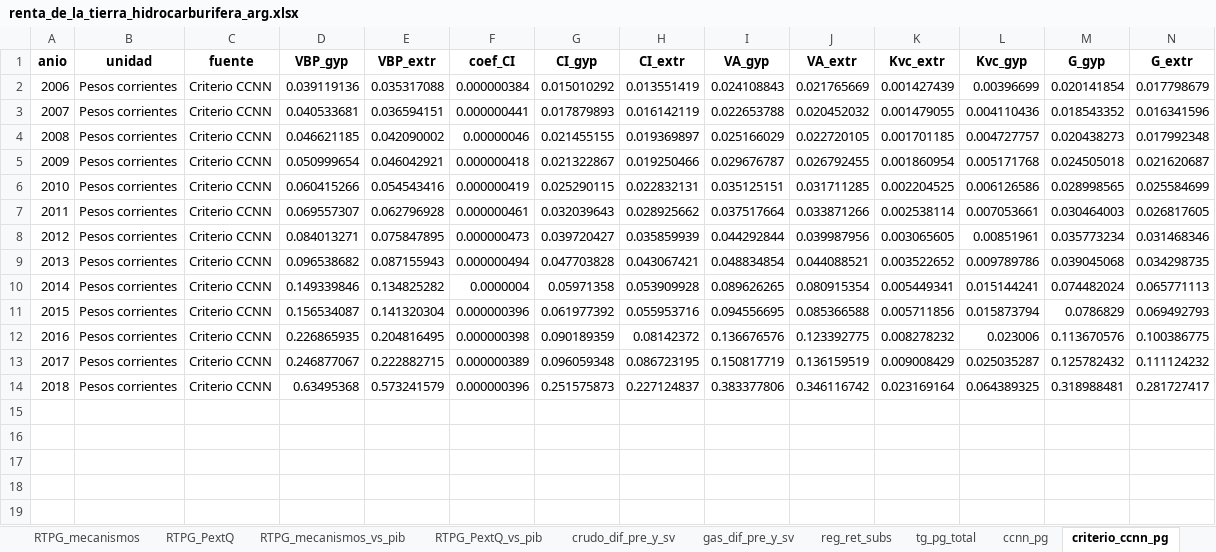
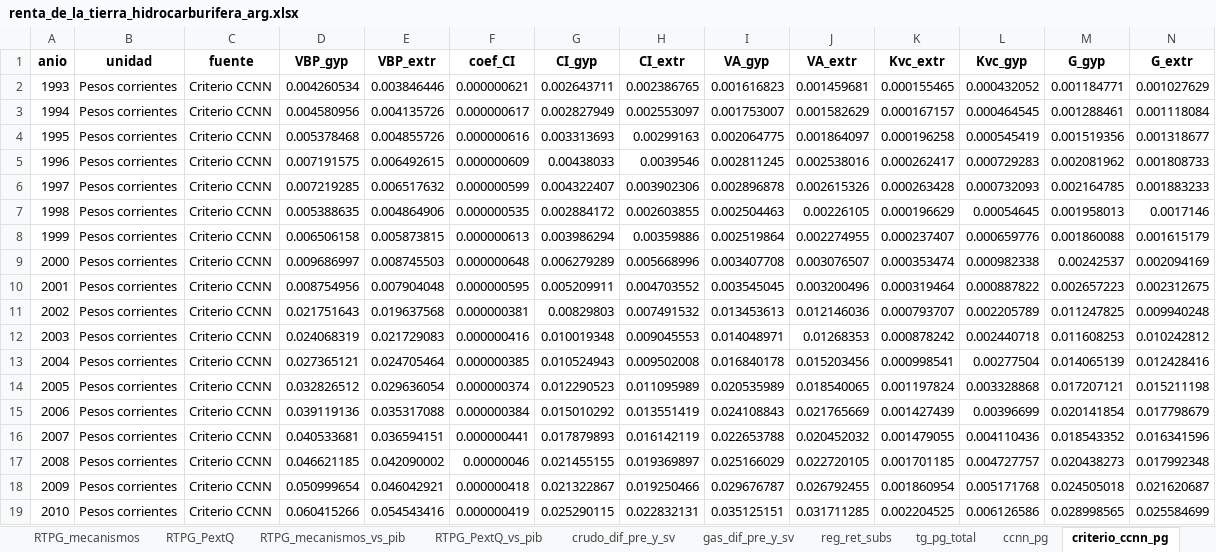
Before and after one commit to mateosuster/pioYPFConicet, an Excel workbook: analisis/resultados/argentina/renta_de_la_tierra_hidrocarburifera_arg.xlsx, sheet criterio_ccnn_pg, drawn as a sheet; only a part is shown; the shorter side is filled out with more unchanged rows; values as stored, in another font and other column widths than the file's, no borders; the diff names each change by its address in the sheet, - before the commit and + after, or states it on an @@ line.

```diff
--- a/analisis/resultados/argentina/renta_de_la_tierra_hidrocarburifera_arg.xlsx (sheet criterio_ccnn_pg)
+++ b/analisis/resultados/argentina/renta_de_la_tierra_hidrocarburifera_arg.xlsx (sheet criterio_ccnn_pg)
+row 2: 1993 | Pesos corrientes | Criterio CCNN | 0.004260534 | 0.003846446 | 0.000000621 | 0.002643711 | 0.002386765 | 0.001616823 | 0.001459681 | 0.000155465 | 0.000432052 | 0.001184771 | 0.001027629
+row 3: 1994 | Pesos corrientes | Criterio CCNN | 0.004580956 | 0.004135726 | 0.000000617 | 0.002827949 | 0.002553097 | 0.001753007 | 0.001582629 | 0.000167157 | 0.000464545 | 0.001288461 | 0.001118084
+row 4: 1995 | Pesos corrientes | Criterio CCNN | 0.005378468 | 0.004855726 | 0.000000616 | 0.003313693 | 0.00299163 | 0.002064775 | 0.001864097 | 0.000196258 | 0.000545419 | 0.001519356 | 0.001318677
+row 5: 1996 | Pesos corrientes | Criterio CCNN | 0.007191575 | 0.006492615 | 0.000000609 | 0.00438033 | 0.0039546 | 0.002811245 | 0.002538016 | 0.000262417 | 0.000729283 | 0.002081962 | 0.001808733
+row 6: 1997 | Pesos corrientes | Criterio CCNN | 0.007219285 | 0.006517632 | 0.000000599 | 0.004322407 | 0.003902306 | 0.002896878 | 0.002615326 | 0.000263428 | 0.000732093 | 0.002164785 | 0.001883233
+row 7: 1998 | Pesos corrientes | Criterio CCNN | 0.005388635 | 0.004864906 | 0.000000535 | 0.002884172 | 0.002603855 | 0.002504463 | 0.00226105 | 0.000196629 | 0.00054645 | 0.001958013 | 0.0017146
+row 8: 1999 | Pesos corrientes | Criterio CCNN | 0.006506158 | 0.005873815 | 0.000000613 | 0.003986294 | 0.00359886 | 0.002519864 | 0.002274955 | 0.000237407 | 0.000659776 | 0.001860088 | 0.001615179
+row 9: 2000 | Pesos corrientes | Criterio CCNN | 0.009686997 | 0.008745503 | 0.000000648 | 0.006279289 | 0.005668996 | 0.003407708 | 0.003076507 | 0.000353474 | 0.000982338 | 0.00242537 | 0.002094169
+row 10: 2001 | Pesos corrientes | Criterio CCNN | 0.008754956 | 0.007904048 | 0.000000595 | 0.005209911 | 0.004703552 | 0.003545045 | 0.003200496 | 0.000319464 | 0.000887822 | 0.002657223 | 0.002312675
+row 11: 2002 | Pesos corrientes | Criterio CCNN | 0.021751643 | 0.019637568 | 0.000000381 | 0.00829803 | 0.007491532 | 0.013453613 | 0.012146036 | 0.000793707 | 0.002205789 | 0.011247825 | 0.009940248
+row 12: 2003 | Pesos corrientes | Criterio CCNN | 0.024068319 | 0.021729083 | 0.000000416 | 0.010019348 | 0.009045553 | 0.014048971 | 0.01268353 | 0.000878242 | 0.002440718 | 0.011608253 | 0.010242812
+row 13: 2004 | Pesos corrientes | Criterio CCNN | 0.027365121 | 0.024705464 | 0.000000385 | 0.010524943 | 0.009502008 | 0.016840178 | 0.015203456 | 0.000998541 | 0.00277504 | 0.014065139 | 0.012428416
+row 14: 2005 | Pesos corrientes | Criterio CCNN | 0.032826512 | 0.029636054 | 0.000000374 | 0.012290523 | 0.011095989 | 0.020535989 | 0.018540065 | 0.001197824 | 0.003328868 | 0.017207121 | 0.015211198
```
Also changed, not shown: sheet RTPG_comparacion, sheet empalme_ccnn_pg, sheet VBPextTcp, sheet crudo_dif_pre_y_sv, sheet RTPG_mecanismos, sheet costos_pg_ccnn, 5 more sheets, 11 other files.
